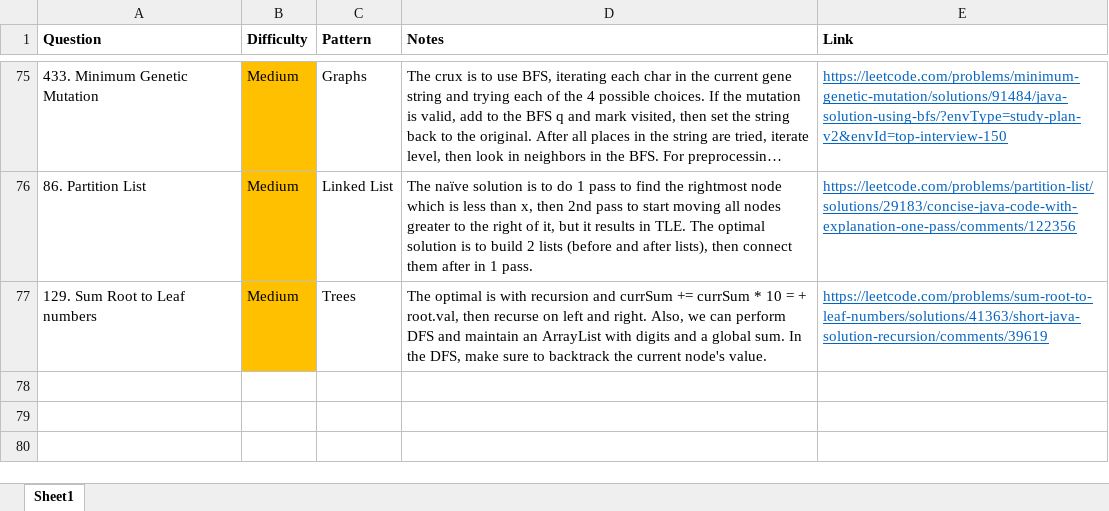
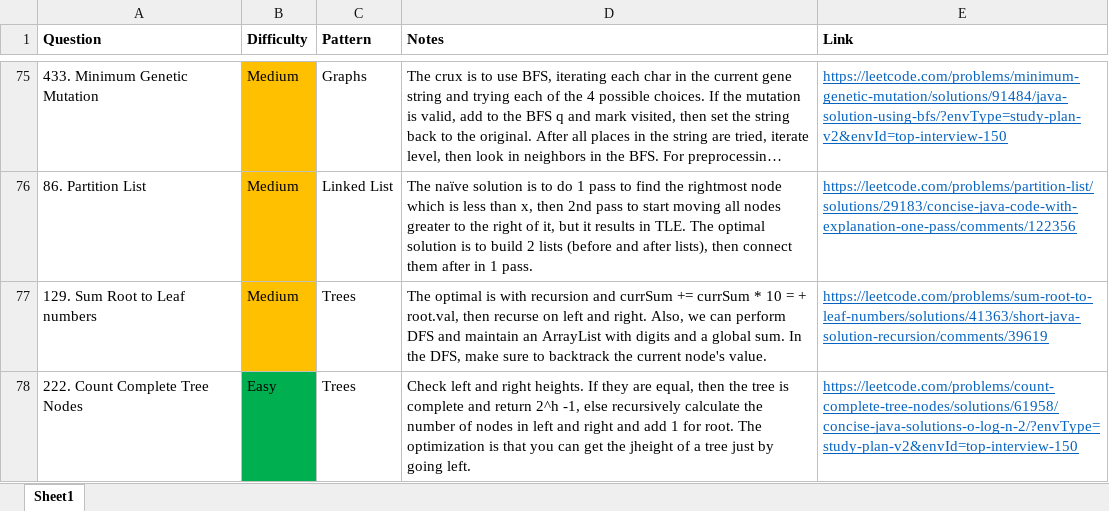
Before and after one commit to park-jsdev/library, an Excel workbook: java/TopInterview150_LC75.xlsx, sheet Sheet1, drawn as a sheet; only a part is shown, gaps mark what is left out; long unchanged cells end in …; values as stored, in another font and other column widths than the file's, no borders; the diff names each change by its address in the sheet, - before the commit and + after, or states it on an @@ line.

Commit message:
dsa trees

```diff
--- a/java/TopInterview150_LC75.xlsx (sheet Sheet1)
+++ b/java/TopInterview150_LC75.xlsx (sheet Sheet1)
+row 78: 222. Count Complete Tree Nodes | Easy | Trees | Check left and right heights. If they are equal, then the tree is complete and return 2^h -1, else recursively calculate the number of nodes in left and right and add 1 for root. The optimization is that you can get the jheight of a tree just by going left. | https://leetcode.com/problems/count-complete-tree-nodes/solutions/61958/concise-java-solutions-o-log-n-2/?envType=study-plan-v2&envId=top-interview-150
```
Also changed, not shown: 1 other file.
